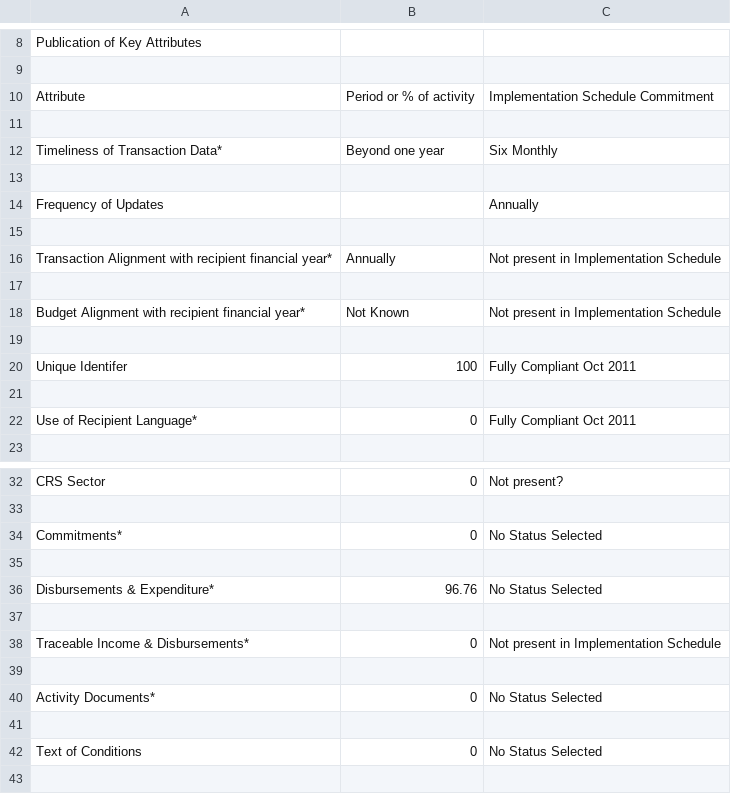
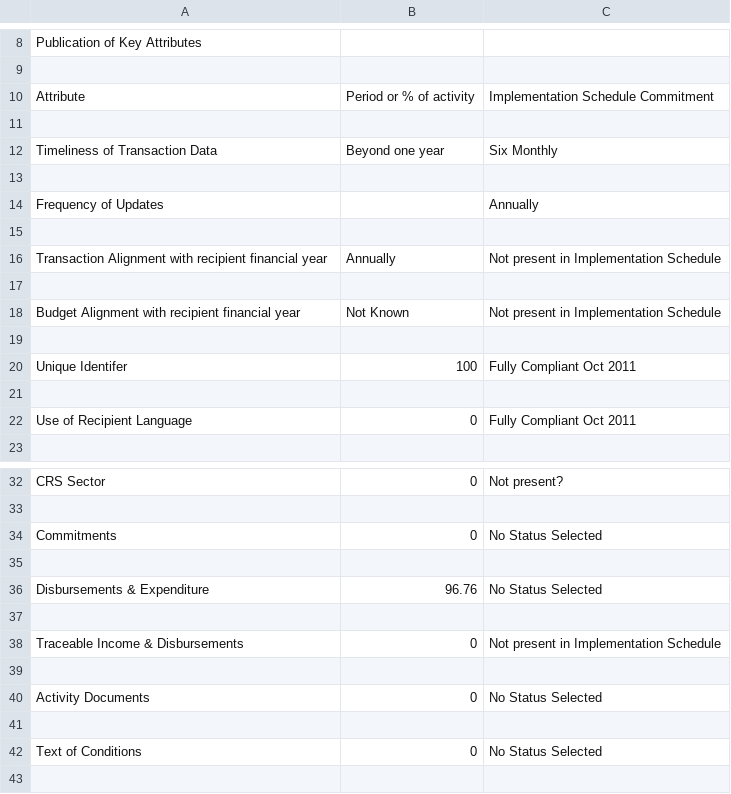
Before and after one commit to Bjwebb/IATI-Annual-Report-Data, a CSV file: Australian Agency for International Development.csv, drawn as a sheet; only a part is shown, gaps mark what is left out.

```diff
--- a/Australian Agency for International Development.csv
+++ b/Australian Agency for International Development.csv
@@ -11,3 +11,3 @@ Attribute,Period or % of activity,Implementation Schedule Commitment
 ,,
-Timeliness of Transaction Data*,Beyond one year,Six Monthly
+Timeliness of Transaction Data,Beyond one year,Six Monthly
 ,,
@@ -15,5 +15,5 @@ Frequency of Updates,,Annually
 ,,
-Transaction Alignment with recipient financial year*,Annually,Not present in Implementation Schedule
+Transaction Alignment with recipient financial year,Annually,Not present in Implementation Schedule
 ,,
-Budget Alignment with recipient financial year*,Not Known,Not present in Implementation Schedule
+Budget Alignment with recipient financial year,Not Known,Not present in Implementation Schedule
 ,,
@@ -21,3 +21,3 @@ Unique Identifer,100,Fully Compliant Oct 2011
 ,,
-Use of Recipient Language*,0,Fully Compliant Oct 2011
+Use of Recipient Language,0,Fully Compliant Oct 2011
 ,,
@@ -33,9 +33,9 @@ CRS Sector,0,Not present?
 ,,
-Commitments*,0,No Status Selected
+Commitments,0,No Status Selected
 ,,
-Disbursements & Expenditure*,96.76,No Status Selected
+Disbursements & Expenditure,96.76,No Status Selected
 ,,
-Traceable Income & Disbursements*,0,Not present in Implementation Schedule
+Traceable Income & Disbursements,0,Not present in Implementation Schedule
 ,,
-Activity Documents*,0,No Status Selected
+Activity Documents,0,No Status Selected
 ,,
```
Also changed, not shown: Bond.csv, CDC Group plc.csv, 31 other files.
